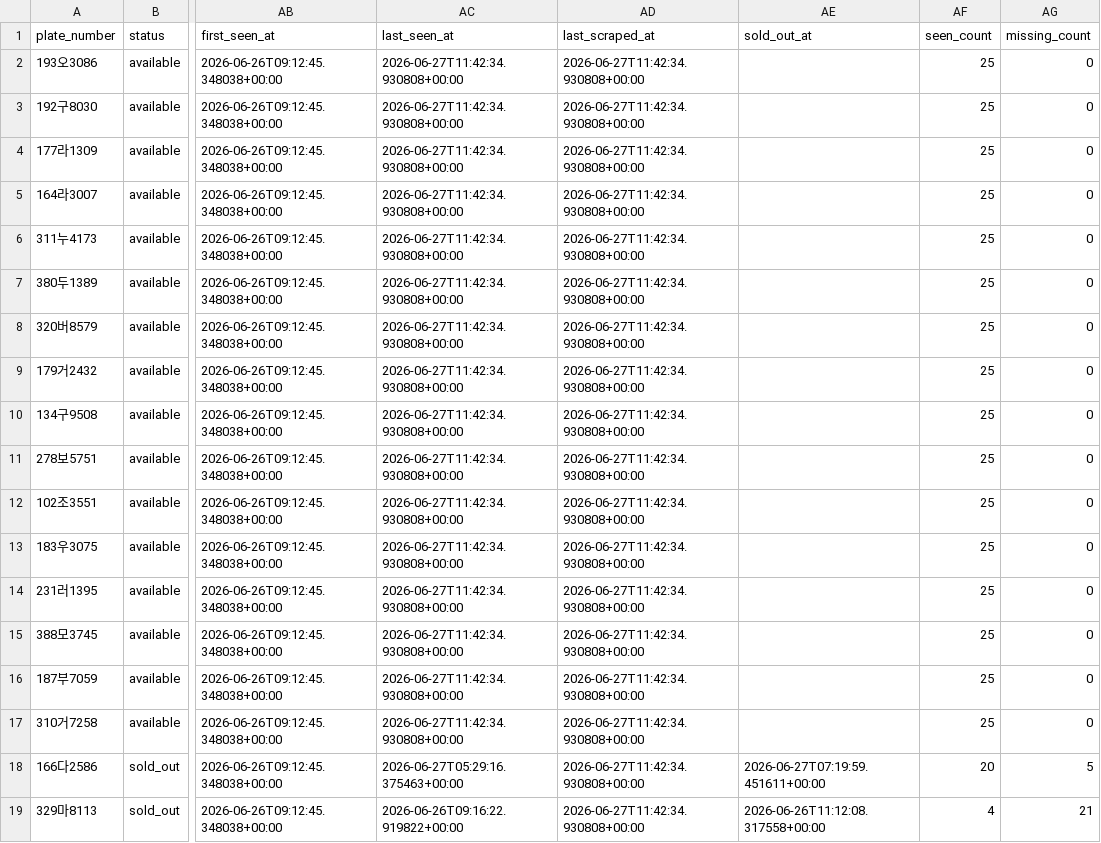
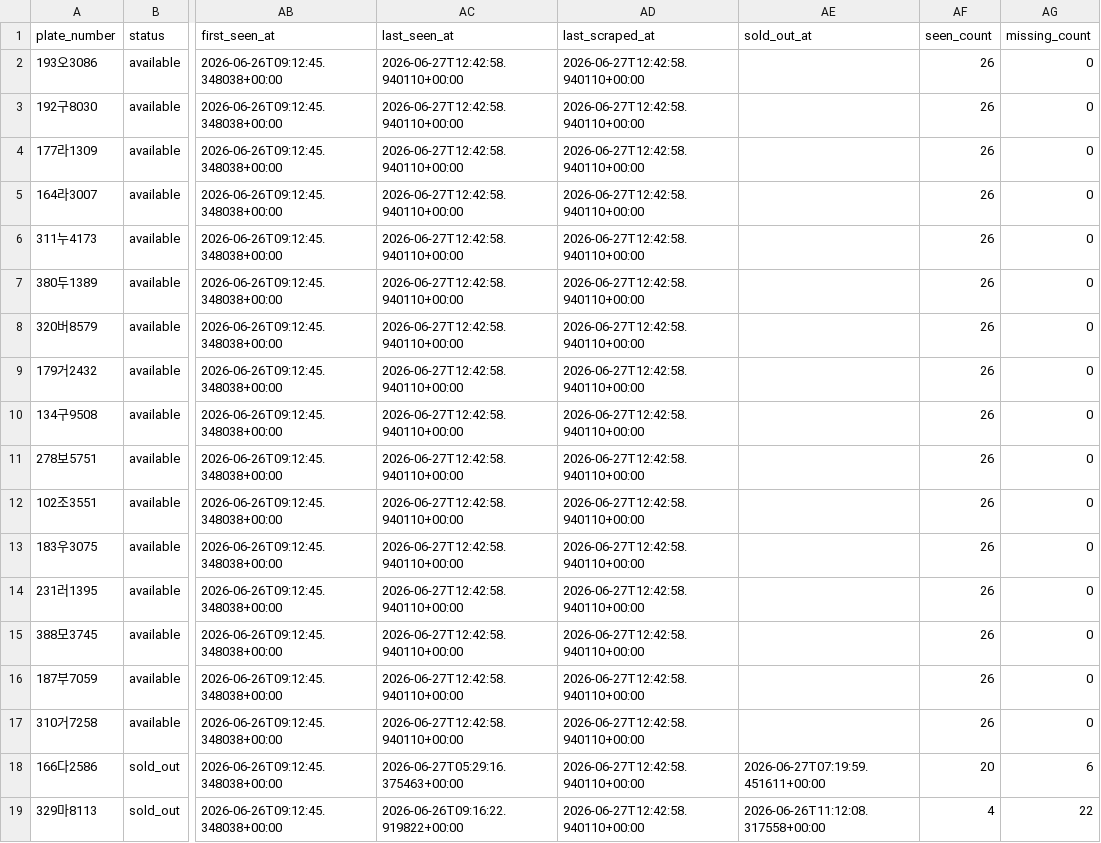
Before and after one commit to hongseok-lee/kia_cpo, a CSV file: db/kia_cpo_inventory.csv, drawn as a sheet; only a part is shown, gaps mark what is left out; the diff names each change by its address in the sheet, - before the commit and + after, or states it on an @@ line.

```diff
--- a/db/kia_cpo_inventory.csv
+++ b/db/kia_cpo_inventory.csv
-AC2:AC17 (last_seen_at): 2026-06-27T11:42:34.930808+00:00
+AC2:AC17 (last_seen_at): 2026-06-27T12:42:58.940110+00:00
-AD2:AD19 (last_scraped_at): 2026-06-27T11:42:34.930808+00:00
+AD2:AD19 (last_scraped_at): 2026-06-27T12:42:58.940110+00:00
-AF2:AF17 (seen_count): 25
+AF2:AF17 (seen_count): 26
-AG18 (missing_count): 5
+AG18 (missing_count): 6
-AG19 (missing_count): 21
+AG19 (missing_count): 22
```
Also changed, not shown: 1 other file.
